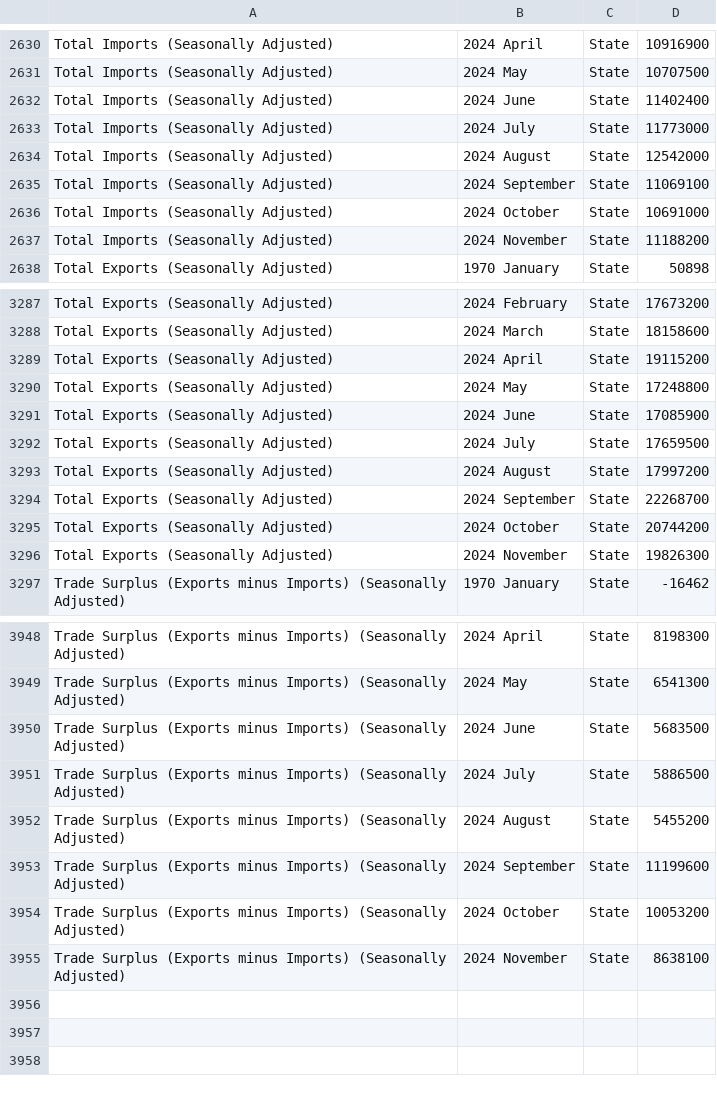
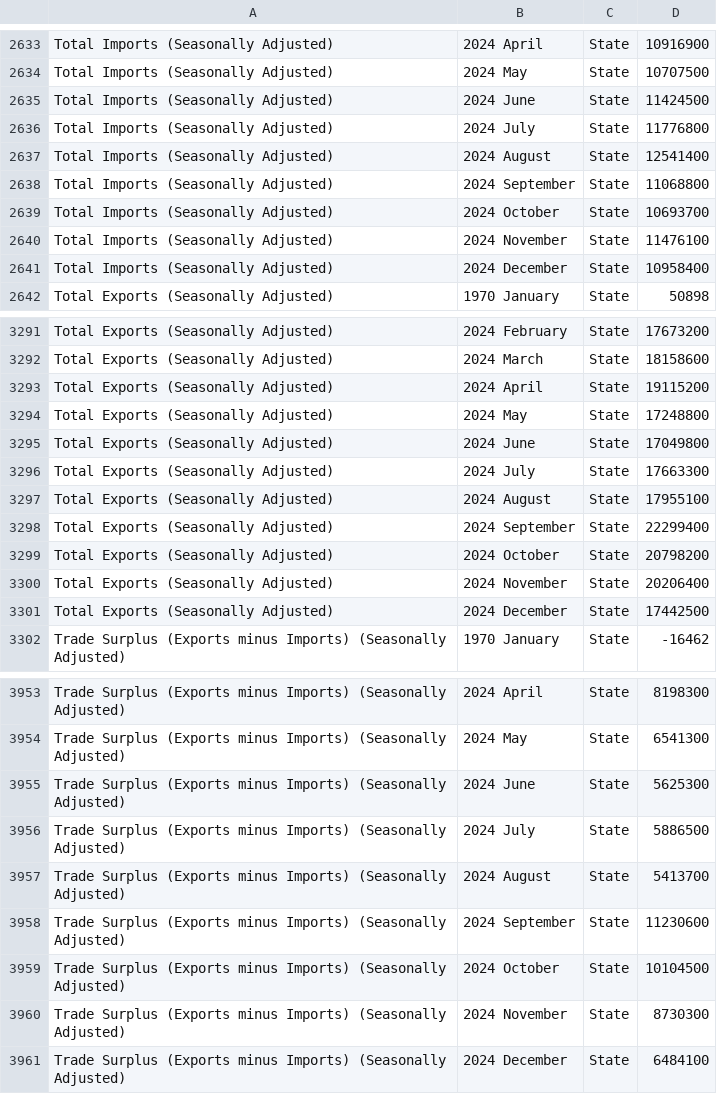
Before and after one commit to flanneryjcso/econ_dash_data, a CSV file: tsm01.csv, drawn as a sheet; only a part is shown, gaps mark what is left out; the diff covers the shown part only.

```diff
--- a/tsm01.csv
+++ b/tsm01.csv
@@ -2631,8 +2634,9 @@ Total Imports (Seasonally Adjusted),2024 April,State,10916900
 Total Imports (Seasonally Adjusted),2024 May,State,10707500
-Total Imports (Seasonally Adjusted),2024 June,State,11402400
-Total Imports (Seasonally Adjusted),2024 July,State,11773000
-Total Imports (Seasonally Adjusted),2024 August,State,12542000
-Total Imports (Seasonally Adjusted),2024 September,State,11069100
-Total Imports (Seasonally Adjusted),2024 October,State,10691000
-Total Imports (Seasonally Adjusted),2024 November,State,11188200
+Total Imports (Seasonally Adjusted),2024 June,State,11424500
+Total Imports (Seasonally Adjusted),2024 July,State,11776800
+Total Imports (Seasonally Adjusted),2024 August,State,12541400
+Total Imports (Seasonally Adjusted),2024 September,State,11068800
+Total Imports (Seasonally Adjusted),2024 October,State,10693700
+Total Imports (Seasonally Adjusted),2024 November,State,11476100
+Total Imports (Seasonally Adjusted),2024 December,State,10958400
 Total Exports (Seasonally Adjusted),1970 January,State,50898
@@ -3290,8 +3294,9 @@ Total Exports (Seasonally Adjusted),2024 April,State,19115200
 Total Exports (Seasonally Adjusted),2024 May,State,17248800
-Total Exports (Seasonally Adjusted),2024 June,State,17085900
-Total Exports (Seasonally Adjusted),2024 July,State,17659500
-Total Exports (Seasonally Adjusted),2024 August,State,17997200
-Total Exports (Seasonally Adjusted),2024 September,State,22268700
-Total Exports (Seasonally Adjusted),2024 October,State,20744200
-Total Exports (Seasonally Adjusted),2024 November,State,19826300
+Total Exports (Seasonally Adjusted),2024 June,State,17049800
+Total Exports (Seasonally Adjusted),2024 July,State,17663300
+Total Exports (Seasonally Adjusted),2024 August,State,17955100
+Total Exports (Seasonally Adjusted),2024 September,State,22299400
+Total Exports (Seasonally Adjusted),2024 October,State,20798200
+Total Exports (Seasonally Adjusted),2024 November,State,20206400
+Total Exports (Seasonally Adjusted),2024 December,State,17442500
 Trade Surplus (Exports minus Imports) (Seasonally Adjusted),1970 January,State,-16462
@@ -3949,7 +3954,8 @@ Trade Surplus (Exports minus Imports) (Seasonally Adjusted),2024 April,State,819
 Trade Surplus (Exports minus Imports) (Seasonally Adjusted),2024 May,State,6541300
-Trade Surplus (Exports minus Imports) (Seasonally Adjusted),2024 June,State,5683500
+Trade Surplus (Exports minus Imports) (Seasonally Adjusted),2024 June,State,5625300
 Trade Surplus (Exports minus Imports) (Seasonally Adjusted),2024 July,State,5886500
-Trade Surplus (Exports minus Imports) (Seasonally Adjusted),2024 August,State,5455200
-Trade Surplus (Exports minus Imports) (Seasonally Adjusted),2024 September,State,11199600
-Trade Surplus (Exports minus Imports) (Seasonally Adjusted),2024 October,State,10053200
-Trade Surplus (Exports minus Imports) (Seasonally Adjusted),2024 November,State,8638100
+Trade Surplus (Exports minus Imports) (Seasonally Adjusted),2024 August,State,5413700
+Trade Surplus (Exports minus Imports) (Seasonally Adjusted),2024 September,State,11230600
+Trade Surplus (Exports minus Imports) (Seasonally Adjusted),2024 October,State,10104500
+Trade Surplus (Exports minus Imports) (Seasonally Adjusted),2024 November,State,8730300
+Trade Surplus (Exports minus Imports) (Seasonally Adjusted),2024 December,State,6484100
```
Also changed, not shown: 3 added rows and 6 edited cells elsewhere in this file, mum01.csv, tem01.csv, 3 other files.
